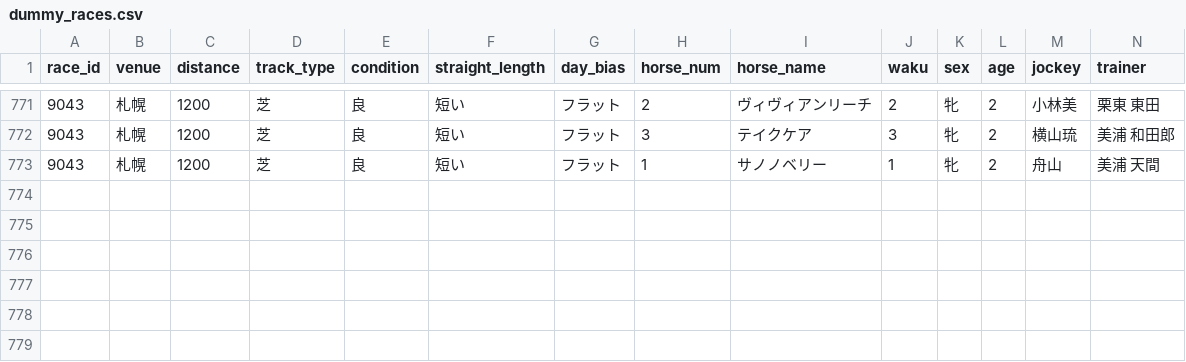
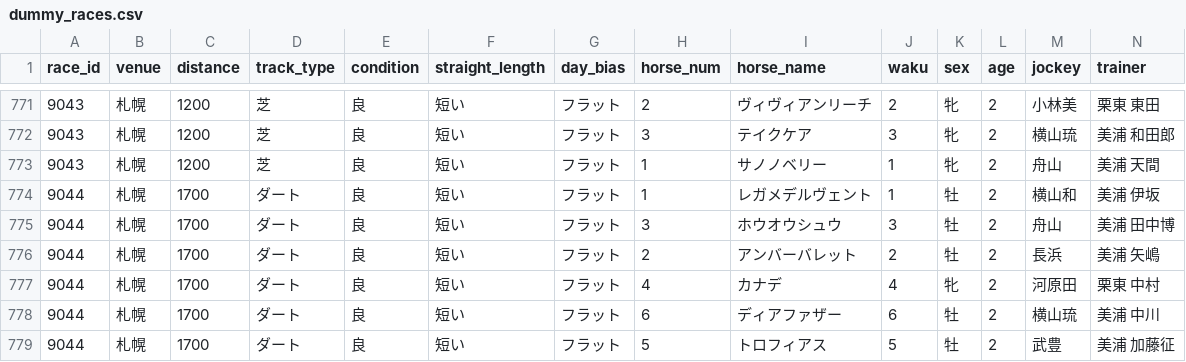
Before and after one commit to mori0227mitsu-lab/Keiba-ai, a CSV file: data/dummy_races.csv, drawn as a sheet; only a part is shown, gaps mark what is left out; rows hold the shown columns only; the diff names each change by its address in the sheet, - before the commit and + after, or states it on an @@ line.

Commit message:
Add 1 race(s) data

```diff
--- a/data/dummy_races.csv
+++ b/data/dummy_races.csv
+row 774: 9044 | 札幌 | 1700 | ダート | 良 | 短い | フラット | 1 | レガメデルヴェント | 1 | 牡 | 2 | 横山和 | 美浦 伊坂
+row 775: 9044 | 札幌 | 1700 | ダート | 良 | 短い | フラット | 3 | ホウオウシュウ | 3 | 牡 | 2 | 舟山 | 美浦 田中博
+row 776: 9044 | 札幌 | 1700 | ダート | 良 | 短い | フラット | 2 | アンバーバレット | 2 | 牡 | 2 | 長浜 | 美浦 矢嶋
+row 777: 9044 | 札幌 | 1700 | ダート | 良 | 短い | フラット | 4 | カナデ | 4 | 牝 | 2 | 河原田 | 栗東 中村
+row 778: 9044 | 札幌 | 1700 | ダート | 良 | 短い | フラット | 6 | ディアファザー | 6 | 牡 | 2 | 横山琉 | 美浦 中川
+row 779: 9044 | 札幌 | 1700 | ダート | 良 | 短い | フラット | 5 | トロフィアス | 5 | 牡 | 2 | 武豊 | 美浦 加藤征
```
